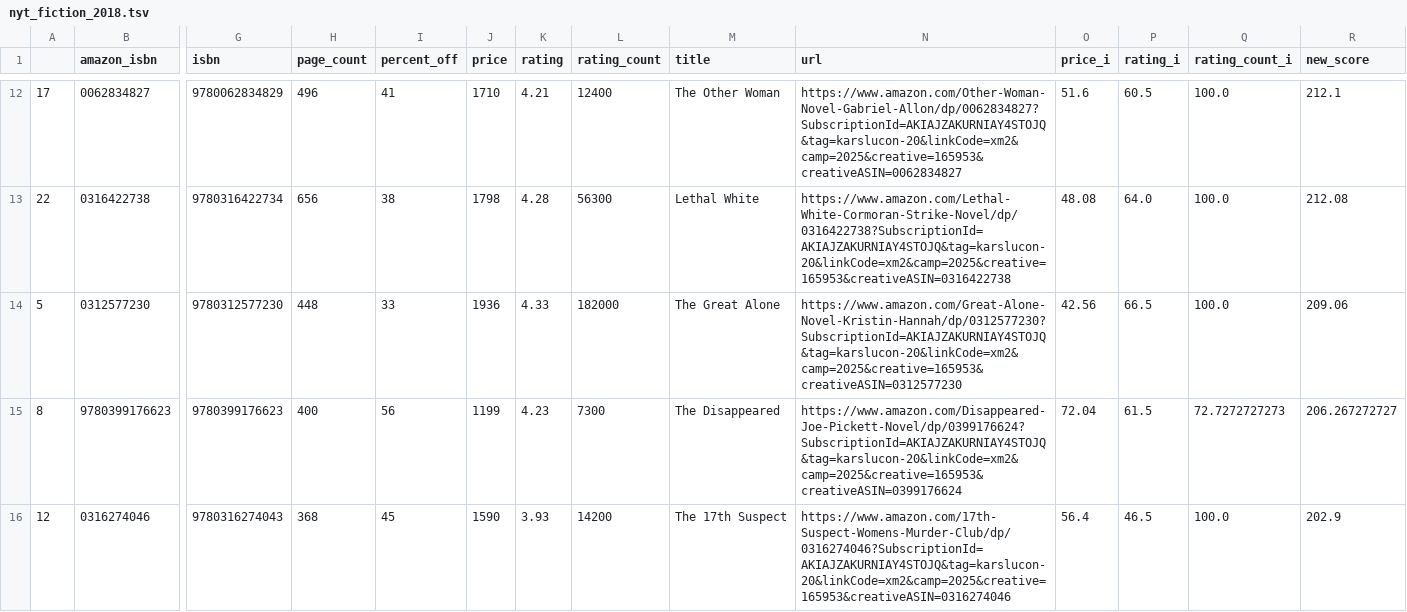
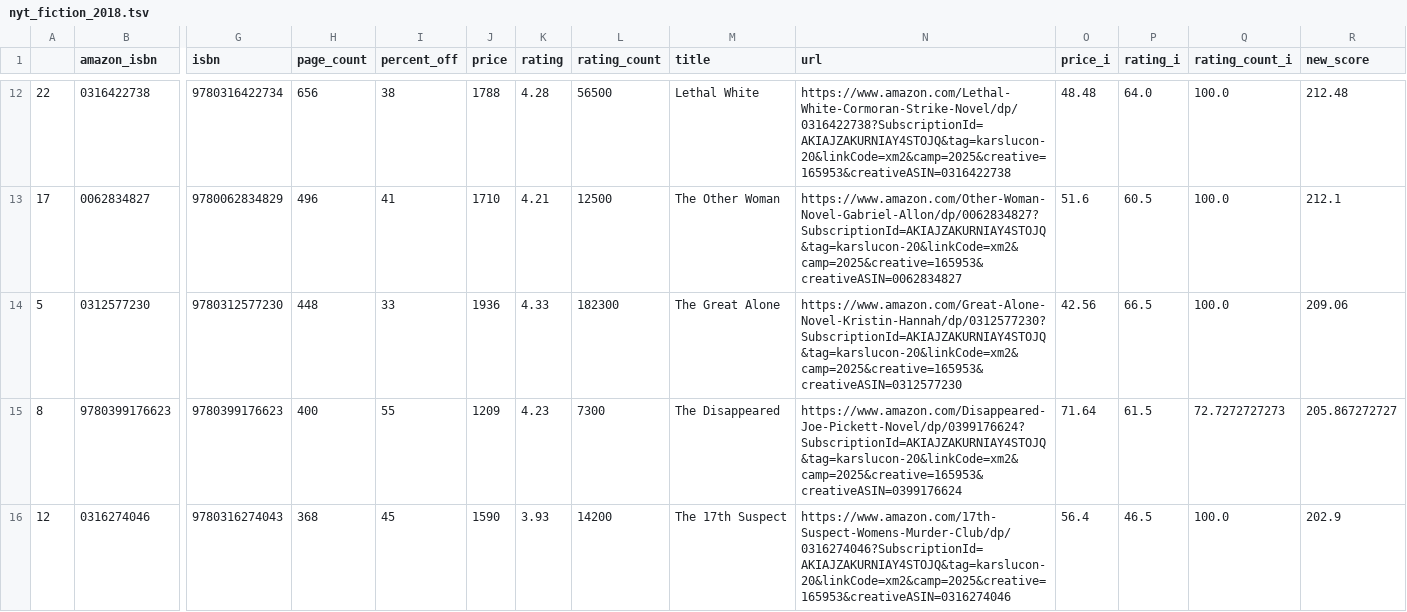
Before and after one commit to kcsluis/goodbooksgreatdeals, a TSV file: output/nyt_fiction_2018.tsv, drawn as a sheet; only a part is shown, gaps mark what is left out; removed rows and columns are numbered as before the commit, all else as after; rows hold the shown columns only; the diff covers the shown part only; the diff names each change by its address in the sheet, - before the commit and + after, or states it on an @@ line.

```diff
--- a/output/nyt_fiction_2018.tsv
+++ b/output/nyt_fiction_2018.tsv
+row 12: 22 | 0316422738 | 9780316422734 | 656 | 38 | 1788 | 4.28 | 56500 | Lethal White | https://www.amazon.com/Lethal-White-Cormoran-Strike-Novel/dp/0316422738?SubscriptionId=AKIAJZAKURNIAY4STOJQ&tag=karslucon-20&linkCode=xm2&camp=2025&creative=165953&creativeASIN=0316422738 | 48.48 | 64.0 | 100.0 | 212.48
-L13 (rating_count): 12400
+L13 (rating_count): 12500
-row 13: 22 | 0316422738 | 9780316422734 | 656 | 38 | 1798 | 4.28 | 56300 | Lethal White | https://www.amazon.com/Lethal-White-Cormoran-Strike-Novel/dp/0316422738?SubscriptionId=AKIAJZAKURNIAY4STOJQ&tag=karslucon-20&linkCode=xm2&camp=2025&creative=165953&creativeASIN=0316422738 | 48.08 | 64.0 | 100.0 | 212.08
-L14 (rating_count): 182000
+L14 (rating_count): 182300
-I15 (percent_off): 56
+I15 (percent_off): 55
-J15 (price): 1199
+J15 (price): 1209
-O15 (price_i): 72.04
+O15 (price_i): 71.64
-R15 (new_score): 206.267272727
+R15 (new_score): 205.867272727
```
Also changed, not shown: 2 added rows, 2 removed rows and 26 edited cells elsewhere in this file, output/caldecott.tsv, output/design_fast_company.tsv, 4 other files.
